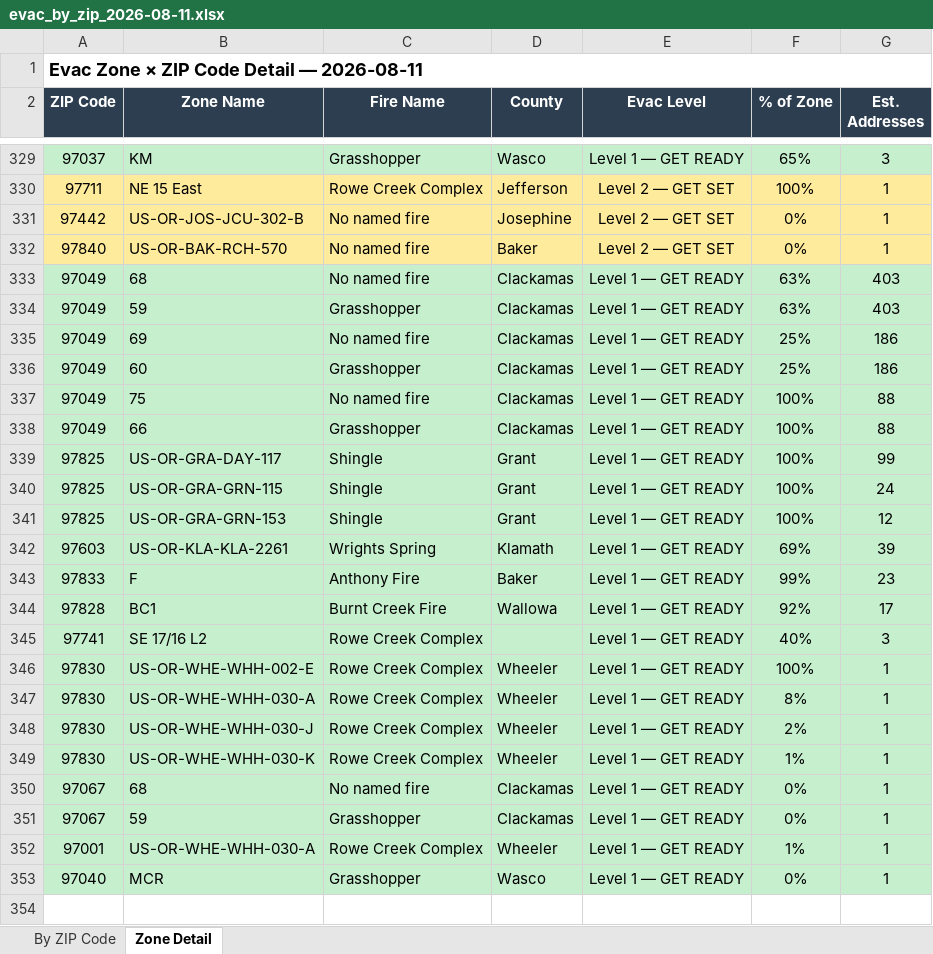
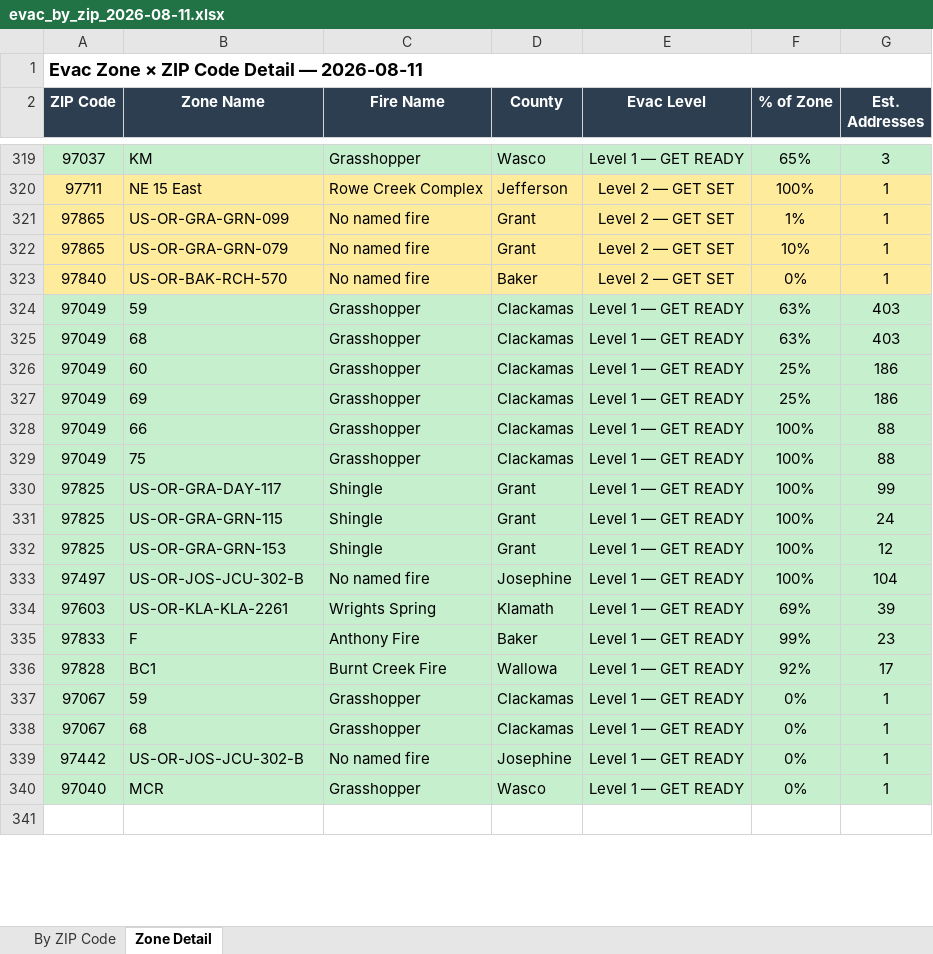
Before and after one commit to mramage1207-ux/oregon-wildfire-reports, an Excel workbook: evac_by_zip/evac_by_zip_2026-08-11.xlsx, sheet Zone Detail, drawn as a sheet; only a part is shown, gaps mark what is left out; values as stored, in another font and other column widths than the file's, no borders; removed rows and columns are numbered as before the commit, all else as after; the diff covers the shown part only; the diff names each change by its address in the sheet, - before the commit and + after, or states it on an @@ line.

```diff
--- a/evac_by_zip/evac_by_zip_2026-08-11.xlsx (sheet Zone Detail)
+++ b/evac_by_zip/evac_by_zip_2026-08-11.xlsx (sheet Zone Detail)
-row 331: 97442 | US-OR-JOS-JCU-302-B | No named fire | Josephine | Level 2 — GET SET | 0% | 1
@@ row 276 moved to row 321: 97865 @@
+row 322: 97865 | US-OR-GRA-GRN-079 | No named fire | Grant | Level 2 — GET SET | 10% | 1
-row 333: 97049 | 68 | No named fire | Clackamas | Level 1 — GET READY | 63% | 403
-B325 (Zone Name): 69
+B325 (Zone Name): 68
-C325 (Fire Name): No named fire
+C325 (Fire Name): Grasshopper
-F325 (% of Zone): 25%
+F325 (% of Zone): 63%
-G325 (Est. Addresses): 186
+G325 (Est. Addresses): 403
-B327 (Zone Name): 75
+B327 (Zone Name): 69
-C327 (Fire Name): No named fire
+C327 (Fire Name): Grasshopper
-F327 (% of Zone): 100%
+F327 (% of Zone): 25%
-G327 (Est. Addresses): 88
+G327 (Est. Addresses): 186
+row 329: 97049 | 75 | Grasshopper | Clackamas | Level 1 — GET READY | 100% | 88
+row 333: 97497 | US-OR-JOS-JCU-302-B | No named fire | Josephine | Level 1 — GET READY | 100% | 104
-row 345: 97741 | SE 17/16 L2 | Rowe Creek Complex |  | Level 1 — GET READY | 40% | 3
-row 346: 97830 | US-OR-WHE-WHH-002-E | Rowe Creek Complex | Wheeler | Level 1 — GET READY | 100% | 1
-row 347: 97830 | US-OR-WHE-WHH-030-A | Rowe Creek Complex | Wheeler | Level 1 — GET READY | 8% | 1
-row 348: 97830 | US-OR-WHE-WHH-030-J | Rowe Creek Complex | Wheeler | Level 1 — GET READY | 2% | 1
-row 349: 97830 | US-OR-WHE-WHH-030-K | Rowe Creek Complex | Wheeler | Level 1 — GET READY | 1% | 1
-row 350: 97067 | 68 | No named fire | Clackamas | Level 1 — GET READY | 0% | 1
-row 352: 97001 | US-OR-WHE-WHH-030-A | Rowe Creek Complex | Wheeler | Level 1 — GET READY | 1% | 1
+row 338: 97067 | 68 | Grasshopper | Clackamas | Level 1 — GET READY | 0% | 1
+row 339: 97442 | US-OR-JOS-JCU-302-B | No named fire | Josephine | Level 1 — GET READY | 0% | 1
```
Also changed, not shown: 11 added rows, 20 removed rows, 8 moved rows, 17 edited cells and cell formats elsewhere in this sheet, sheet By ZIP Code, 12 other files.
